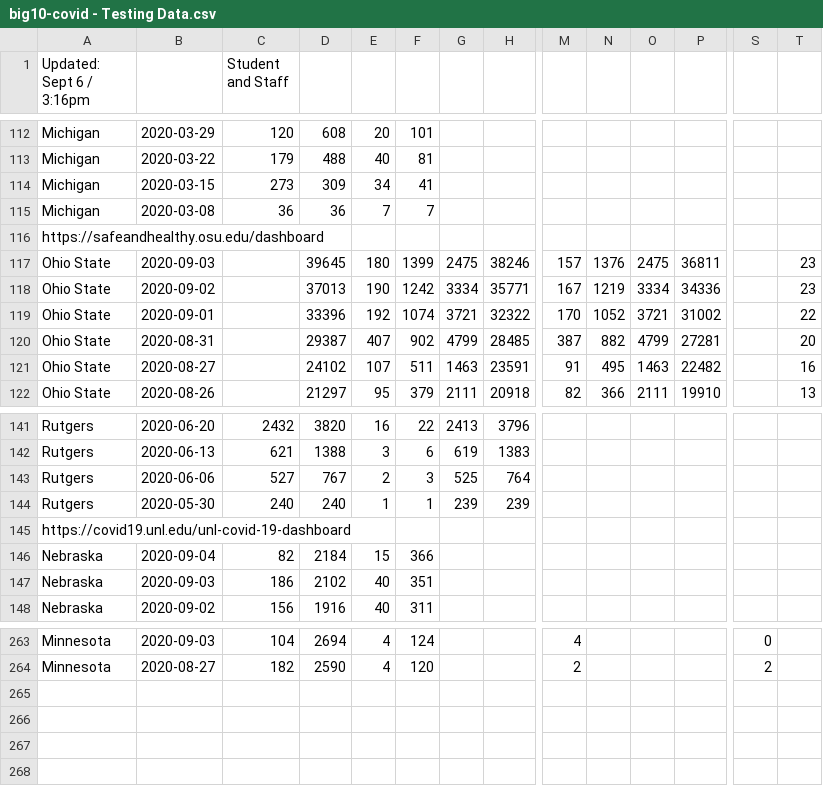
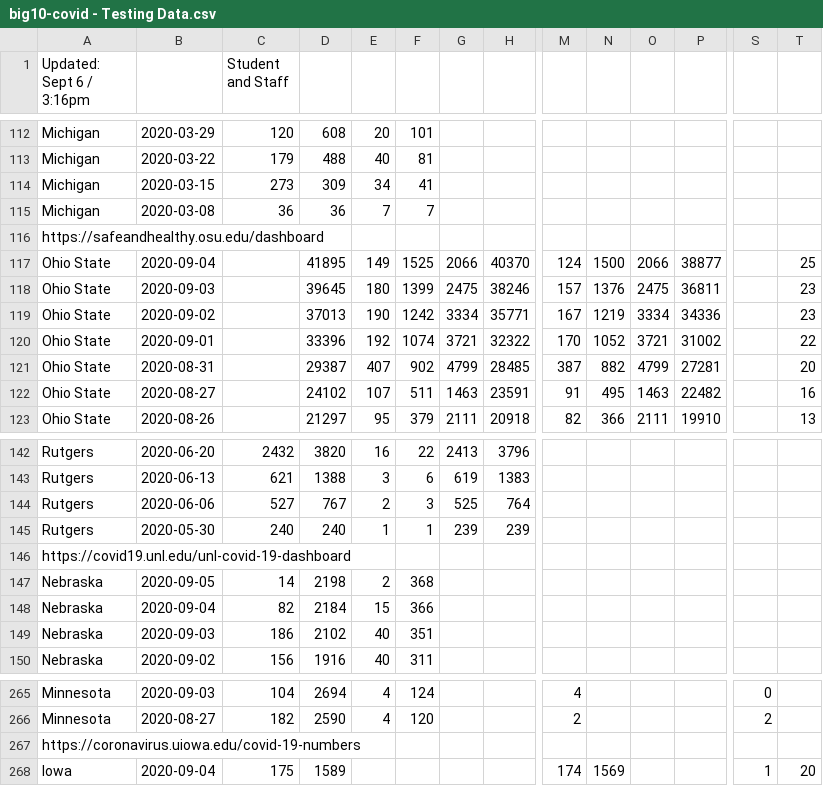
Before and after one commit to wadefagen/waf.cs.illinois.edu, a CSV file: covid-19/data/big10-covid - Testing Data.csv, drawn as a sheet; only a part is shown, gaps mark what is left out; rows hold the shown columns only; the diff names each change by its address in the sheet, - before the commit and + after, or states it on an @@ line.

```diff
--- a/covid-19/data/big10-covid - Testing Data.csv
+++ b/covid-19/data/big10-covid - Testing Data.csv
+row 117: Ohio State | 2020-09-04 |  | 41895 | 149 | 1525 | 2066 | 40370 | 124 | 1500 | 2066 | 38877 |  | 25
+row 147: Nebraska | 2020-09-05 | 14 | 2198 | 2 | 368
+row 267: https://coronavirus.uiowa.edu/covid-19-numbers
+row 268: Iowa | 2020-09-04 | 175 | 1589 |  |  |  |  | 174 | 1569 |  |  | 1 | 20
```
Also changed, not shown: covid-19/data/data-il.csv, covid-19/data/data.csv, 1 other file.
